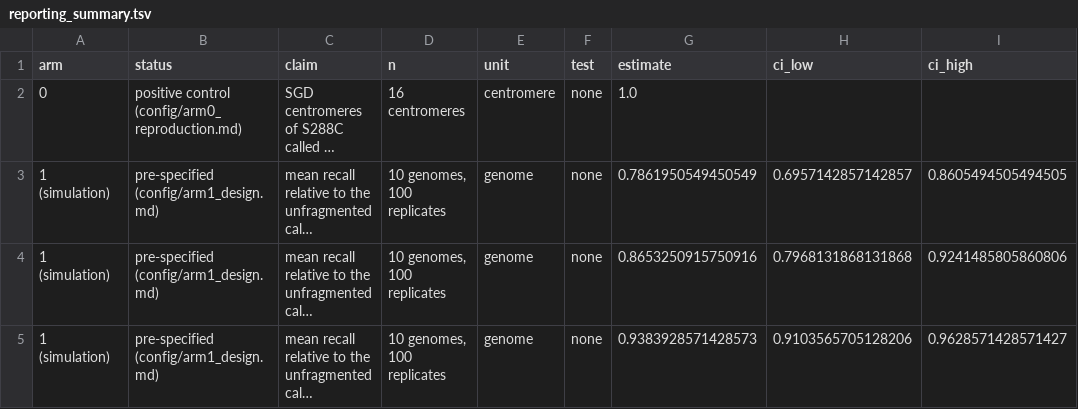
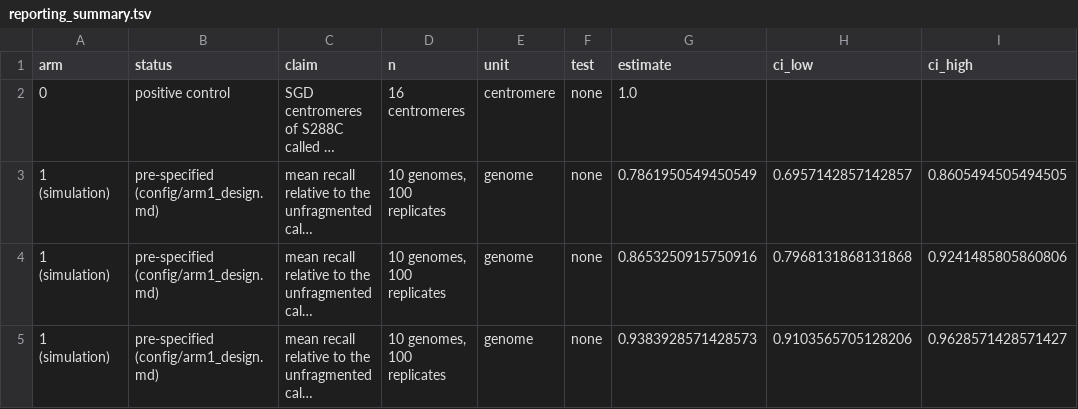
Before and after one commit to Qasim-Hussain-Code/pcan_assembly_dependence, a TSV file: results/reporting_summary.tsv, drawn as a sheet; only a part is shown; long unchanged cells end in …; the diff names each change by its address in the sheet, - before the commit and + after, or states it on an @@ line.

```diff
--- a/results/reporting_summary.tsv
+++ b/results/reporting_summary.tsv
-B2 (status): positive control (config/arm0_reproduction.md)
+B2 (status): positive control
```
Also changed, not shown: logs/arm0_runs.tsv, logs/resources.tsv, 45 other files.
